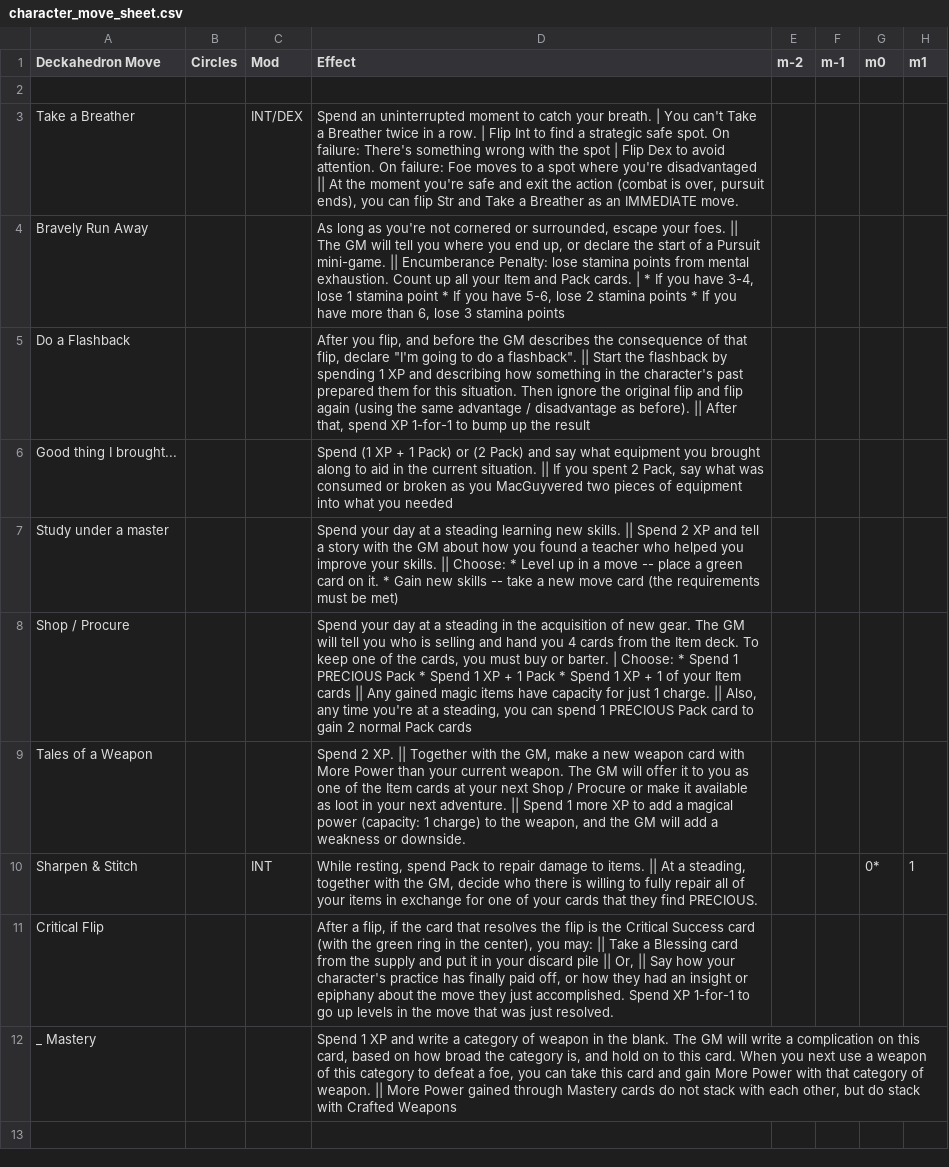
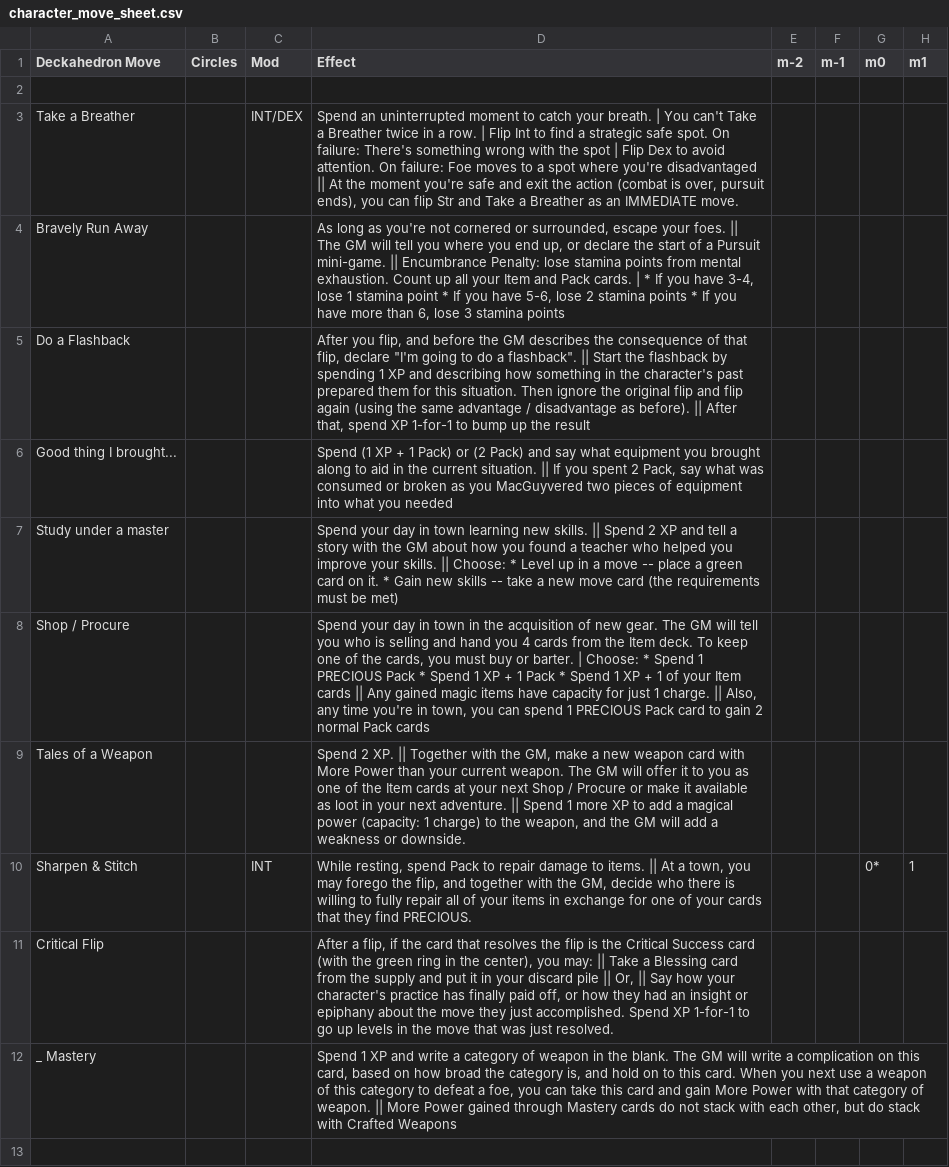
Before and after one commit to barbazul/1kfa, a CSV file: resolution_cards/character_move_sheet.csv, drawn as a sheet; only a part is shown; the diff covers the shown part only; the diff names each change by its address in the sheet, - before the commit and + after, or states it on an @@ line.

Commit message:
correct spelling of encumbrance, and change steading to town
Former-commit-id: 4931ee2a193844a02e89fef9313b9792cb35a025 [formerly d737e92791b8af4561a6c89e70f552df2ae17144]
Former-commit-id: 8aef3f603845a18ea931ee52147420bc1bfb6907

```diff
--- a/resolution_cards/character_move_sheet.csv
+++ b/resolution_cards/character_move_sheet.csv
-D4 (Effect): …mini-game. || Encumberance Penalty: lose…
+D4 (Effect): …mini-game. || Encumbrance Penalty: lose…
-D7 (Effect): …your day at a steading learning new…
+D7 (Effect): …your day in town learning new…
-D8 (Effect): …your day at a steading in the acquisition of new gear. The GM will tell you who is selling and hand you 4 cards from the Item deck. To keep one of the cards, you must buy or barter. | Choose: * Spend 1 PRECIOUS Pack * Spend 1 XP + 1 Pack * Spend 1 XP + 1 of your Item cards || Any gained magic items have capacity for just 1 charge. || Also, any time you're at a steading, you can…
+D8 (Effect): …your day in town in the acquisition of new gear. The GM will tell you who is selling and hand you 4 cards from the Item deck. To keep one of the cards, you must buy or barter. | Choose: * Spend 1 PRECIOUS Pack * Spend 1 XP + 1 Pack * Spend 1 XP + 1 of your Item cards || Any gained magic items have capacity for just 1 charge. || Also, any time you're in town, you can…
-D10 (Effect): …At a steading, together with…
+D10 (Effect): …At a town, you may forego the flip, and together with…
```
Also changed, not shown: 40 edited cells elsewhere in this file.
